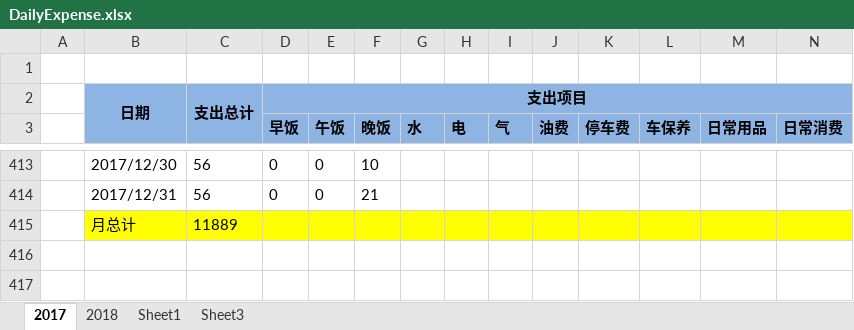
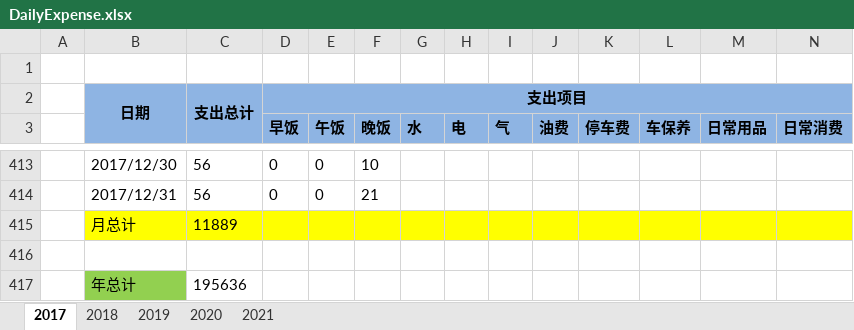
Before and after one commit to cga2351/docs, an Excel workbook: DailyExpense.xlsx, sheet 2017, drawn as a sheet; only a part is shown, gaps mark what is left out; values as stored, in another font and other column widths than the file's, no borders; conditional formats not drawn; rows hold the shown columns only; the diff names each change by its address in the sheet, - before the commit and + after, or states it on an @@ line.

```diff
--- a/DailyExpense.xlsx (sheet 2017)
+++ b/DailyExpense.xlsx (sheet 2017)
-sheet tab: Sheet1
+sheet tab: 2019
-sheet tab: Sheet3
+sheet tab: 2020
+sheet tab: 2021
+row 416: (empty)
+row 417:  | 年总计 | 195636
```
Also changed, not shown: sheet 2020, sheet 2019, sheet 2018.
